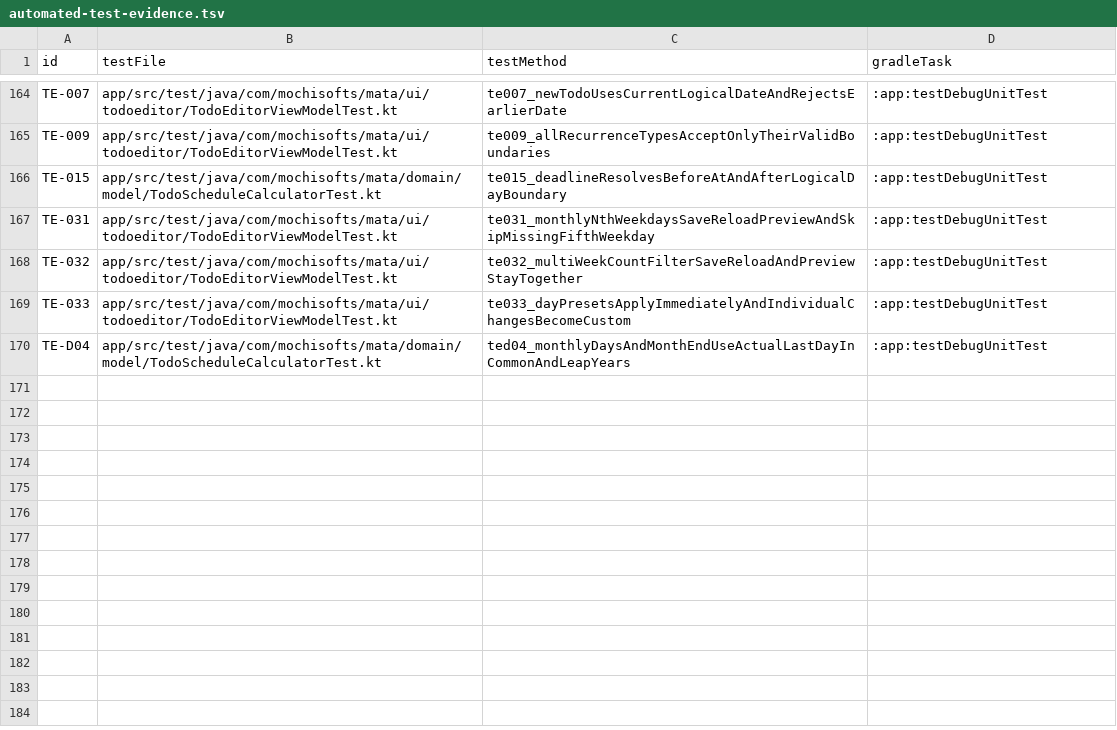
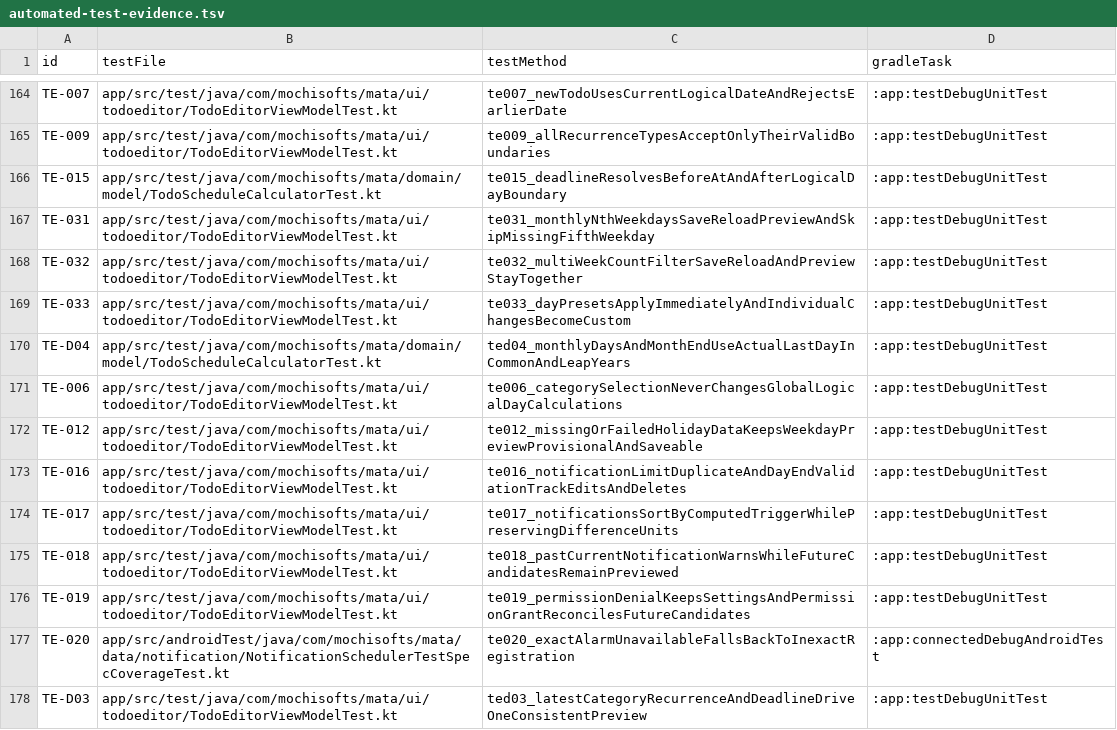
Before and after one commit to Sakemotti/MATA, a TSV file: .agents/test-specs/automated-test-evidence.tsv, drawn as a sheet; only a part is shown, gaps mark what is left out.

Commit message:
test: automate todo editor notification coverage

```diff
--- a/.agents/test-specs/automated-test-evidence.tsv
+++ b/.agents/test-specs/automated-test-evidence.tsv
@@ -170 +170,9 @@ TE-033	app/src/test/java/com/mochisofts/mata/ui/todoeditor/TodoEditorViewModelTe
 TE-D04	app/src/test/java/com/mochisofts/mata/domain/model/TodoScheduleCalculatorTest.kt	ted04_monthlyDaysAndMonthEndUseActualLastDayInCommonAndLeapYears	:app:testDebugUnitTest
+TE-006	app/src/test/java/com/mochisofts/mata/ui/todoeditor/TodoEditorViewModelTest.kt	te006_categorySelectionNeverChangesGlobalLogicalDayCalculations	:app:testDebugUnitTest
+TE-012	app/src/test/java/com/mochisofts/mata/ui/todoeditor/TodoEditorViewModelTest.kt	te012_missingOrFailedHolidayDataKeepsWeekdayPreviewProvisionalAndSaveable	:app:testDebugUnitTest
+TE-016	app/src/test/java/com/mochisofts/mata/ui/todoeditor/TodoEditorViewModelTest.kt	te016_notificationLimitDuplicateAndDayEndValidationTrackEditsAndDeletes	:app:testDebugUnitTest
+TE-017	app/src/test/java/com/mochisofts/mata/ui/todoeditor/TodoEditorViewModelTest.kt	te017_notificationsSortByComputedTriggerWhilePreservingDifferenceUnits	:app:testDebugUnitTest
+TE-018	app/src/test/java/com/mochisofts/mata/ui/todoeditor/TodoEditorViewModelTest.kt	te018_pastCurrentNotificationWarnsWhileFutureCandidatesRemainPreviewed	:app:testDebugUnitTest
+TE-019	app/src/test/java/com/mochisofts/mata/ui/todoeditor/TodoEditorViewModelTest.kt	te019_permissionDenialKeepsSettingsAndPermissionGrantReconcilesFutureCandidates	:app:testDebugUnitTest
+TE-020	app/src/androidTest/java/com/mochisofts/mata/data/notification/NotificationSchedulerTestSpecCoverageTest.kt	te020_exactAlarmUnavailableFallsBackToInexactRegistration	:app:connectedDebugAndroidTest
+TE-D03	app/src/test/java/com/mochisofts/mata/ui/todoeditor/TodoEditorViewModelTest.kt	ted03_latestCategoryRecurrenceAndDeadlineDriveOneConsistentPreview	:app:testDebugUnitTest
```
Also changed, not shown: .agents/test-specs/initial-release-assignments.tsv, .agents/test-specs/initial-release-results.tsv, 5 other files.
